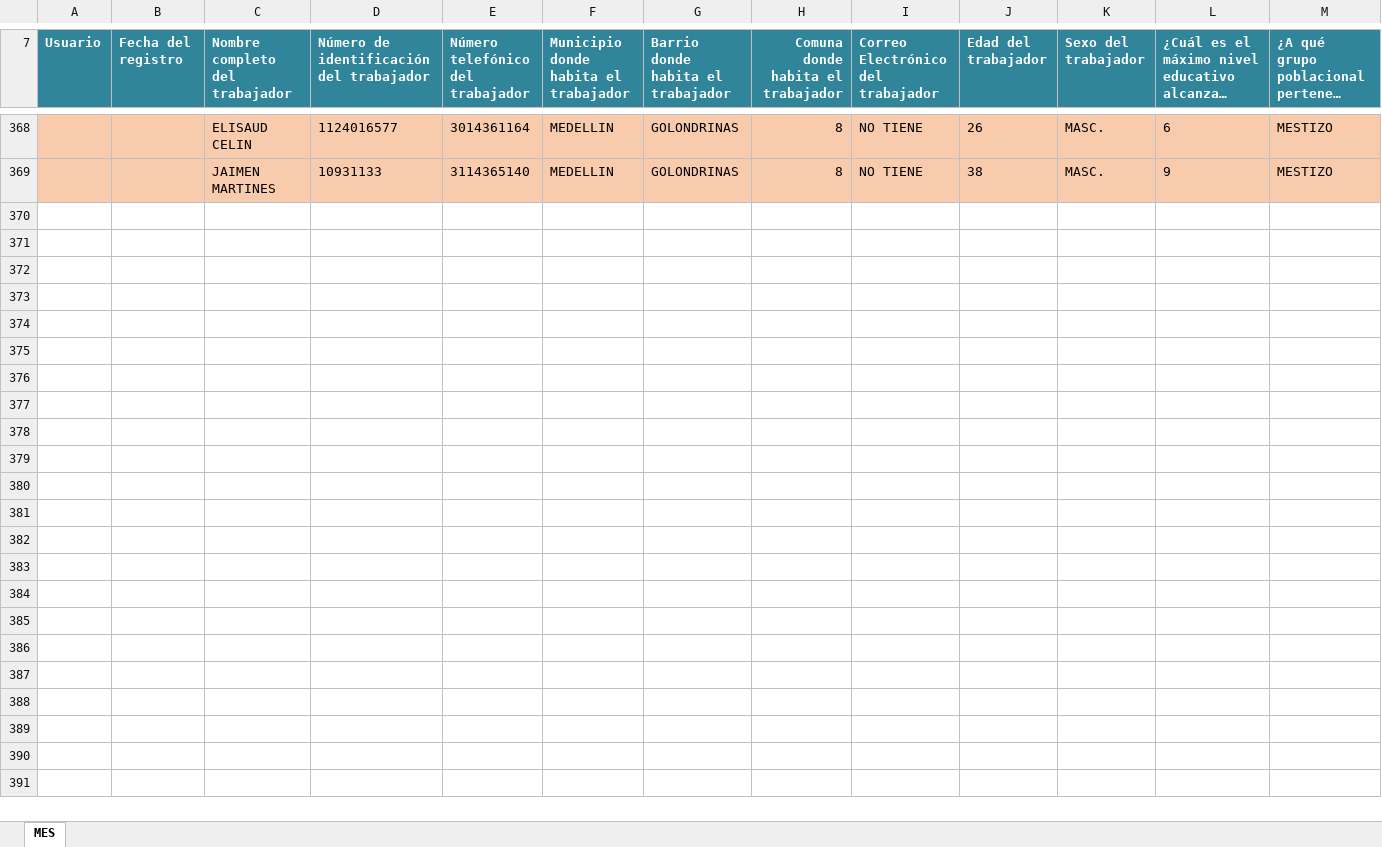
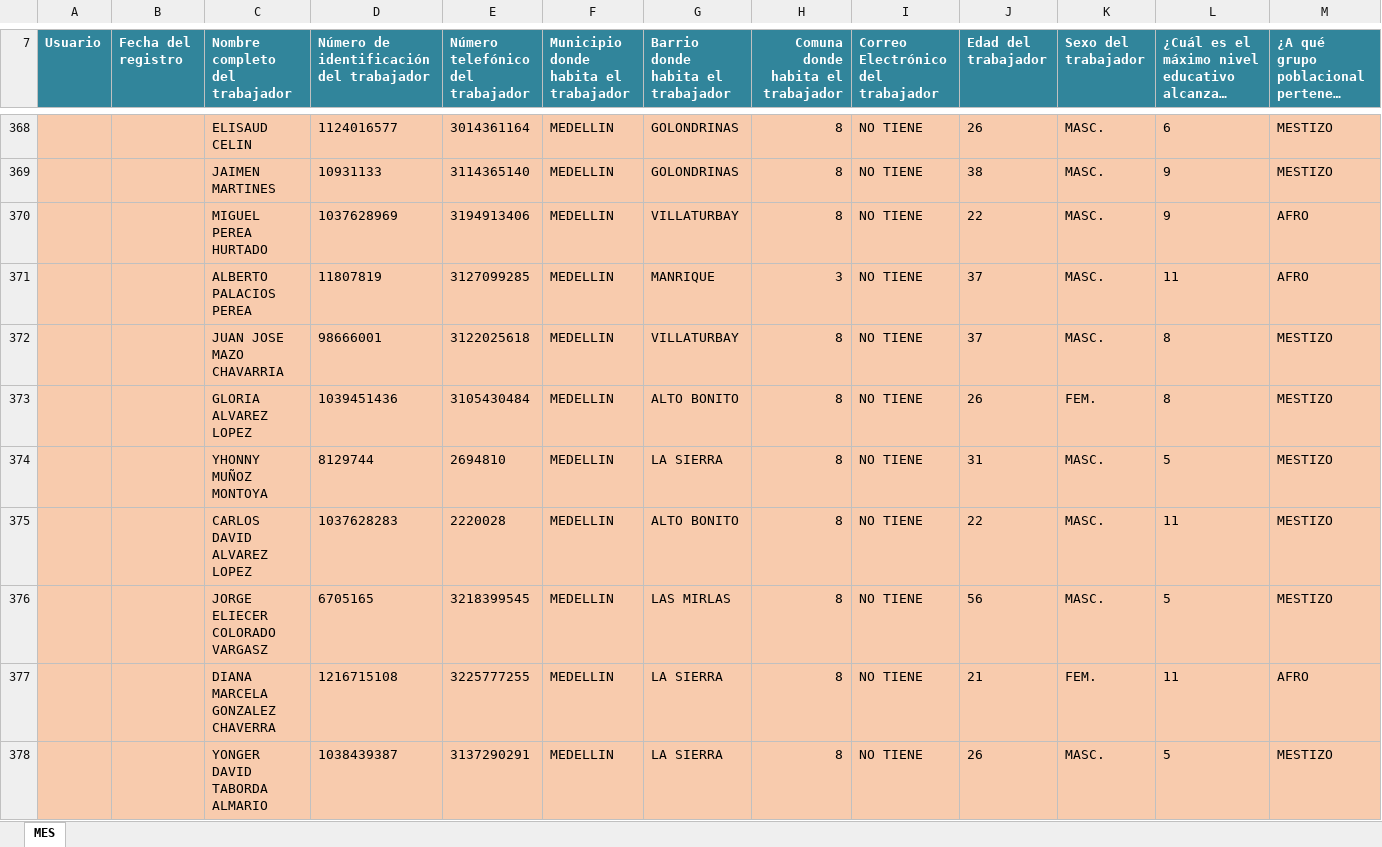
Before and after one commit to Gamani-Sai/EDU-Informaci-n, an Excel workbook: FM-72_FORMATO REPORTE EMPLEO ALCALDIA DE MEDELLÍN_FGSC2 OCTUBRE.xlsx, sheet MES, drawn as a sheet; only a part is shown, gaps mark what is left out; long unchanged cells end in …; values as stored, in another font and other column widths than the file's, no borders; rows hold the shown columns only; the diff covers the shown part only; the diff names each change by its address in the sheet, - before the commit and + after, or states it on an @@ line.

```diff
--- a/FM-72_FORMATO REPORTE EMPLEO ALCALDIA DE MEDELLÍN_FGSC2 OCTUBRE.xlsx (sheet MES)
+++ b/FM-72_FORMATO REPORTE EMPLEO ALCALDIA DE MEDELLÍN_FGSC2 OCTUBRE.xlsx (sheet MES)
+row 370:  |  | MIGUEL PEREA HURTADO | 1037628969 | 3194913406 | MEDELLIN | VILLATURBAY | 8 | NO TIENE | 22 | MASC. | 9 | AFRO
+row 371:  |  | ALBERTO PALACIOS PEREA | 11807819 | 3127099285 | MEDELLIN | MANRIQUE | 3 | NO TIENE | 37 | MASC. | 11 | AFRO
+row 372:  |  | JUAN JOSE MAZO CHAVARRIA | 98666001 | 3122025618 | MEDELLIN | VILLATURBAY | 8 | NO TIENE | 37 | MASC. | 8 | MESTIZO
+row 373:  |  | GLORIA ALVAREZ LOPEZ | 1039451436 | 3105430484 | MEDELLIN | ALTO BONITO | 8 | NO TIENE | 26 | FEM. | 8 | MESTIZO
+row 374:  |  | YHONNY MUÑOZ MONTOYA | 8129744 | 2694810 | MEDELLIN | LA SIERRA | 8 | NO TIENE | 31 | MASC. | 5 | MESTIZO
+row 375:  |  | CARLOS DAVID ALVAREZ LOPEZ | 1037628283 | 2220028 | MEDELLIN | ALTO BONITO | 8 | NO TIENE | 22 | MASC. | 11 | MESTIZO
+row 376:  |  | JORGE ELIECER COLORADO VARGASZ | 6705165 | 3218399545 | MEDELLIN | LAS MIRLAS | 8 | NO TIENE | 56 | MASC. | 5 | MESTIZO
+row 377:  |  | DIANA MARCELA GONZALEZ CHAVERRA | 1216715108 | 3225777255 | MEDELLIN | LA SIERRA | 8 | NO TIENE | 21 | FEM. | 11 | AFRO
+row 378:  |  | YONGER DAVID TABORDA ALMARIO | 1038439387 | 3137290291 | MEDELLIN | LA SIERRA | 8 | NO TIENE | 26 | MASC. | 5 | MESTIZO
```
Also changed, not shown: 14 added rows elsewhere in this sheet, CONTROL INFORMACION PERSONAL CAMINO DE LA VIDA 3.xlsx, Reporte diario de ausentimos no justificados.xlsx, 1 other file.
